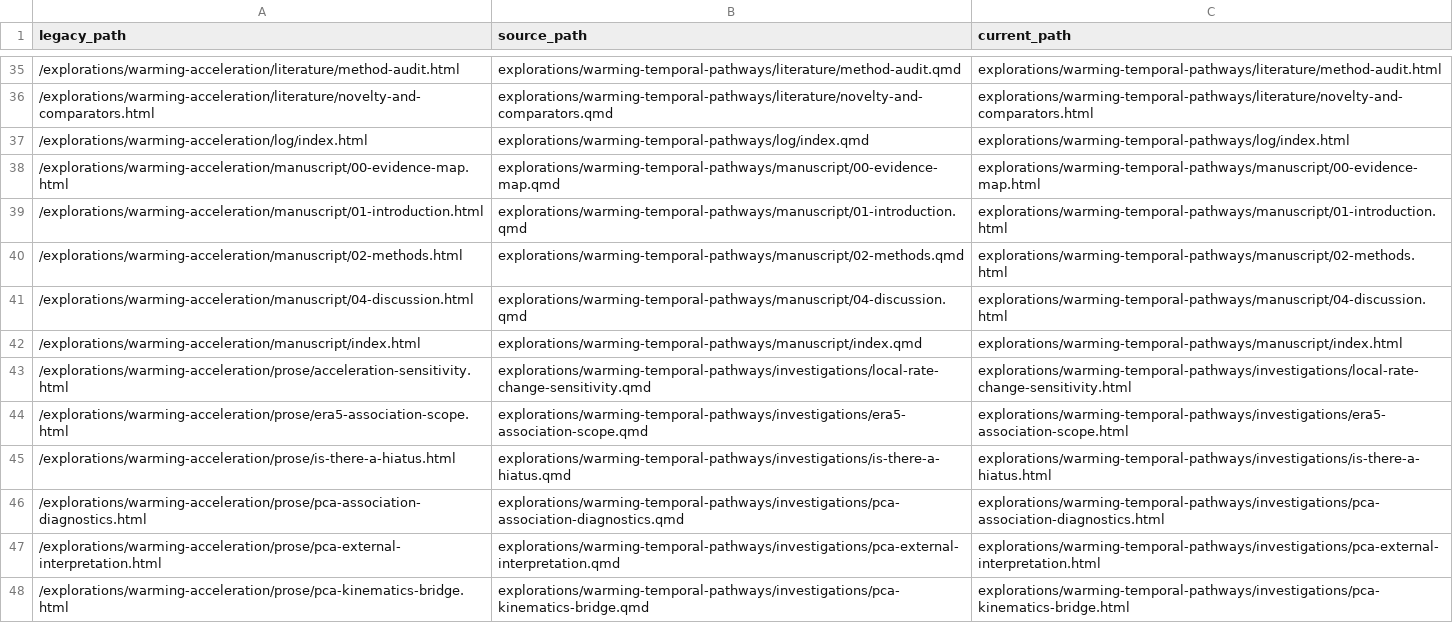
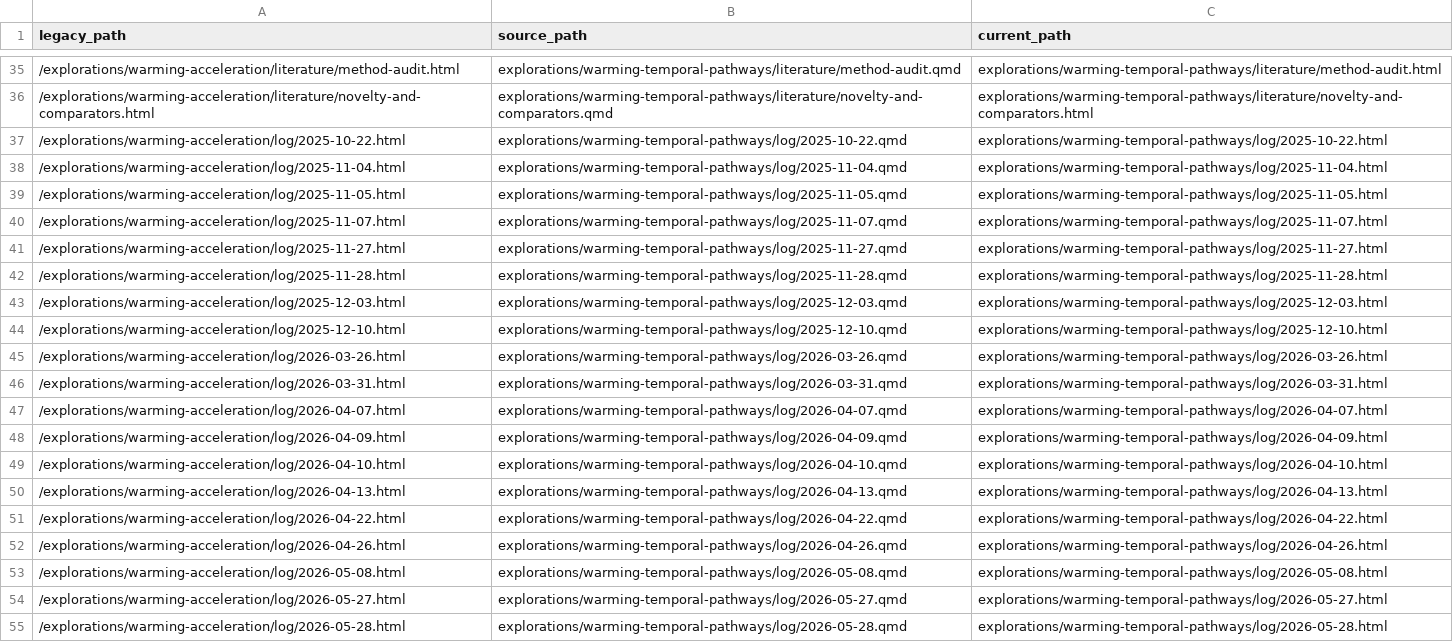
Before and after one commit to 0froq/research-site, a CSV file: config/legacy-routes.csv, drawn as a sheet; only a part is shown, gaps mark what is left out; the shorter side is filled out with more unchanged rows; the diff covers the shown part only; the diff names each change by its address in the sheet, - before the commit and + after, or states it on an @@ line.

```diff
--- a/config/legacy-routes.csv
+++ b/config/legacy-routes.csv
+row 37: /explorations/warming-acceleration/log/2025-10-22.html | explorations/warming-temporal-pathways/log/2025-10-22.qmd | explorations/warming-temporal-pathways/log/2025-10-22.html
+row 38: /explorations/warming-acceleration/log/2025-11-04.html | explorations/warming-temporal-pathways/log/2025-11-04.qmd | explorations/warming-temporal-pathways/log/2025-11-04.html
+row 39: /explorations/warming-acceleration/log/2025-11-05.html | explorations/warming-temporal-pathways/log/2025-11-05.qmd | explorations/warming-temporal-pathways/log/2025-11-05.html
+row 40: /explorations/warming-acceleration/log/2025-11-07.html | explorations/warming-temporal-pathways/log/2025-11-07.qmd | explorations/warming-temporal-pathways/log/2025-11-07.html
+row 41: /explorations/warming-acceleration/log/2025-11-27.html | explorations/warming-temporal-pathways/log/2025-11-27.qmd | explorations/warming-temporal-pathways/log/2025-11-27.html
+row 42: /explorations/warming-acceleration/log/2025-11-28.html | explorations/warming-temporal-pathways/log/2025-11-28.qmd | explorations/warming-temporal-pathways/log/2025-11-28.html
+row 43: /explorations/warming-acceleration/log/2025-12-03.html | explorations/warming-temporal-pathways/log/2025-12-03.qmd | explorations/warming-temporal-pathways/log/2025-12-03.html
+row 44: /explorations/warming-acceleration/log/2025-12-10.html | explorations/warming-temporal-pathways/log/2025-12-10.qmd | explorations/warming-temporal-pathways/log/2025-12-10.html
+row 45: /explorations/warming-acceleration/log/2026-03-26.html | explorations/warming-temporal-pathways/log/2026-03-26.qmd | explorations/warming-temporal-pathways/log/2026-03-26.html
+row 46: /explorations/warming-acceleration/log/2026-03-31.html | explorations/warming-temporal-pathways/log/2026-03-31.qmd | explorations/warming-temporal-pathways/log/2026-03-31.html
+row 47: /explorations/warming-acceleration/log/2026-04-07.html | explorations/warming-temporal-pathways/log/2026-04-07.qmd | explorations/warming-temporal-pathways/log/2026-04-07.html
+row 48: /explorations/warming-acceleration/log/2026-04-09.html | explorations/warming-temporal-pathways/log/2026-04-09.qmd | explorations/warming-temporal-pathways/log/2026-04-09.html
+row 49: /explorations/warming-acceleration/log/2026-04-10.html | explorations/warming-temporal-pathways/log/2026-04-10.qmd | explorations/warming-temporal-pathways/log/2026-04-10.html
+row 50: /explorations/warming-acceleration/log/2026-04-13.html | explorations/warming-temporal-pathways/log/2026-04-13.qmd | explorations/warming-temporal-pathways/log/2026-04-13.html
+row 51: /explorations/warming-acceleration/log/2026-04-22.html | explorations/warming-temporal-pathways/log/2026-04-22.qmd | explorations/warming-temporal-pathways/log/2026-04-22.html
+row 52: /explorations/warming-acceleration/log/2026-04-26.html | explorations/warming-temporal-pathways/log/2026-04-26.qmd | explorations/warming-temporal-pathways/log/2026-04-26.html
+row 53: /explorations/warming-acceleration/log/2026-05-08.html | explorations/warming-temporal-pathways/log/2026-05-08.qmd | explorations/warming-temporal-pathways/log/2026-05-08.html
+row 54: /explorations/warming-acceleration/log/2026-05-27.html | explorations/warming-temporal-pathways/log/2026-05-27.qmd | explorations/warming-temporal-pathways/log/2026-05-27.html
+row 55: /explorations/warming-acceleration/log/2026-05-28.html | explorations/warming-temporal-pathways/log/2026-05-28.qmd | explorations/warming-temporal-pathways/log/2026-05-28.html
```
Also changed, not shown: 11 added rows and 29 removed rows elsewhere in this file, 2 other files.
